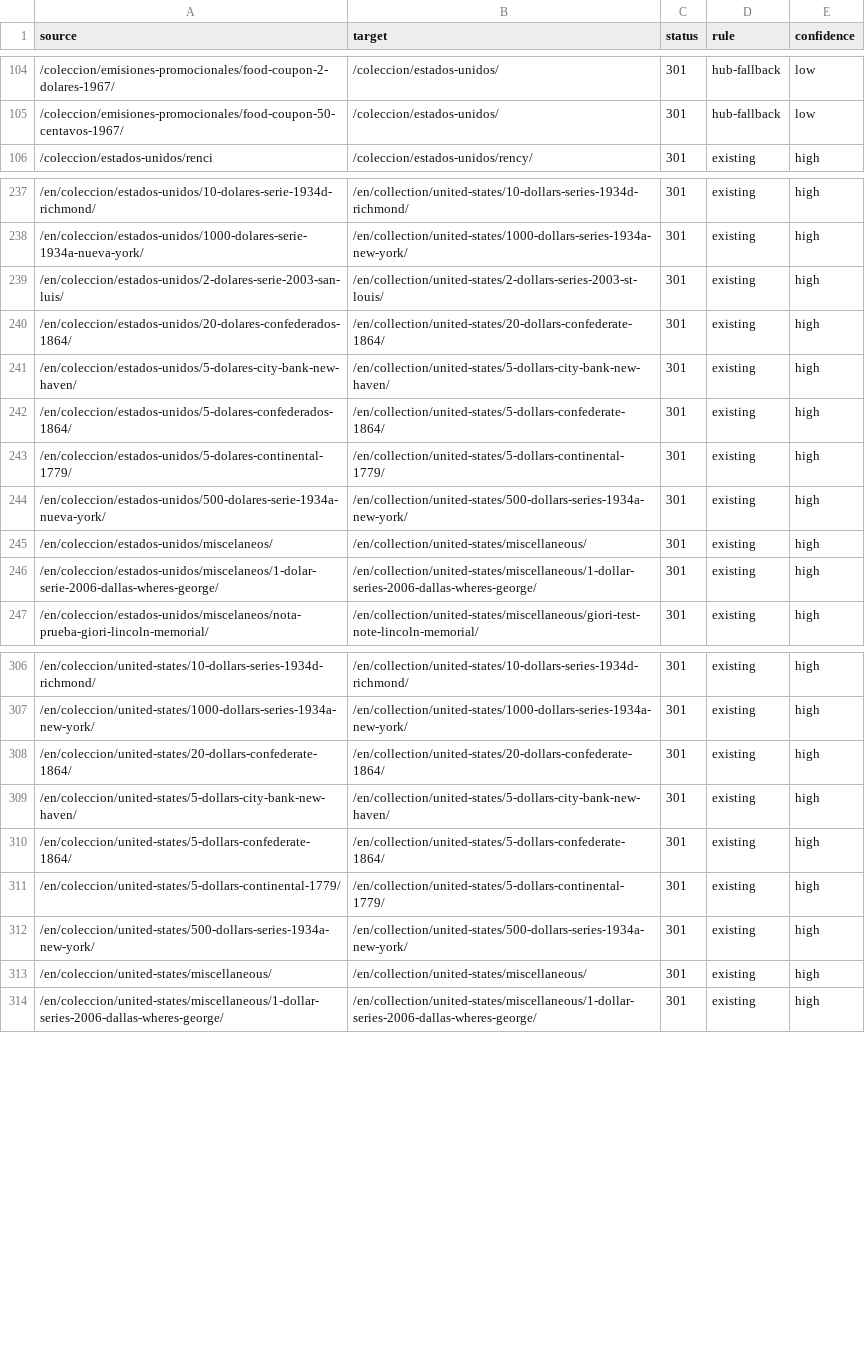
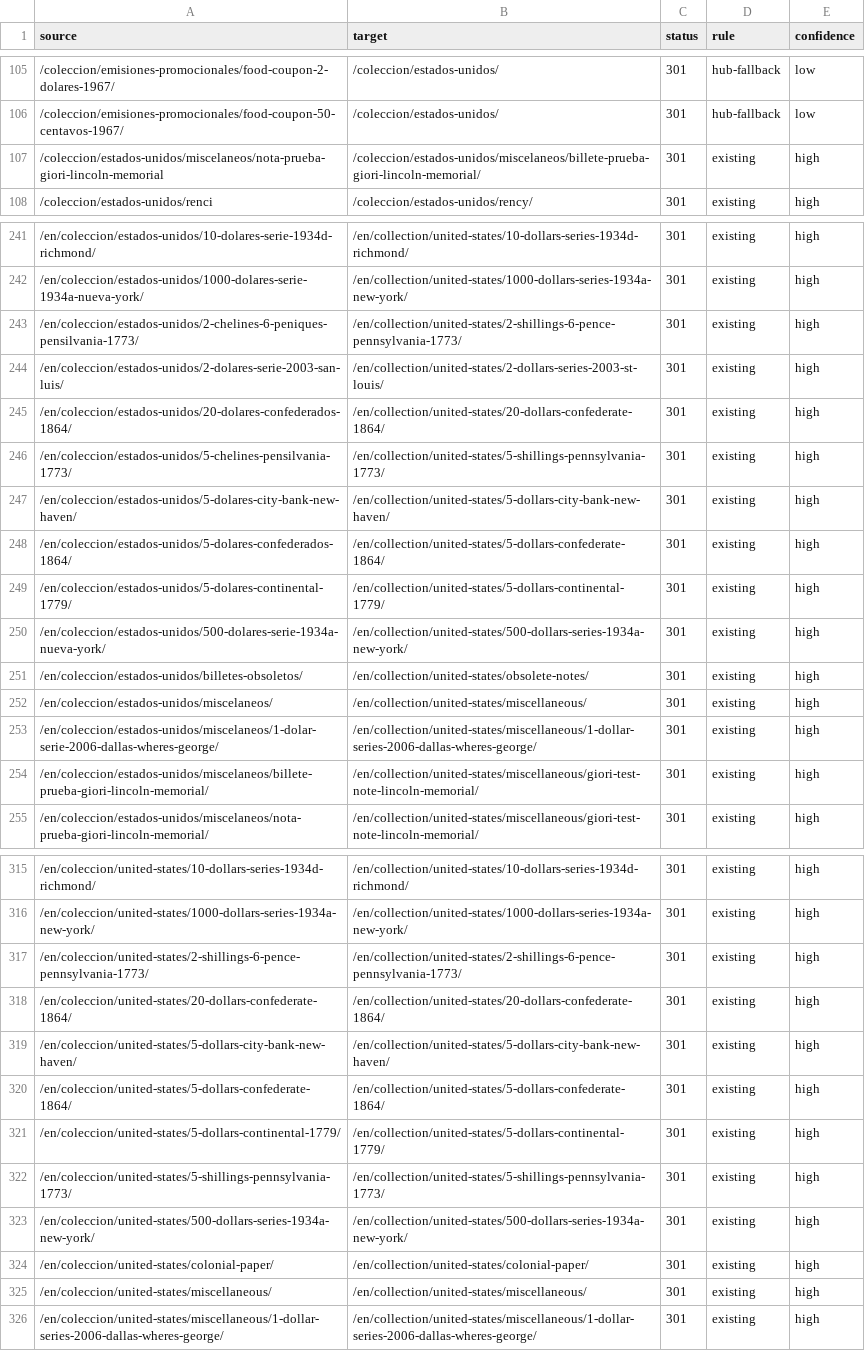
Before and after one commit to yacosta/notofilia_v2, a CSV file: docs/seo/redirect-map.csv, drawn as a sheet; only a part is shown, gaps mark what is left out; the diff covers the shown part only.

```diff
--- a/docs/seo/redirect-map.csv
+++ b/docs/seo/redirect-map.csv
@@ -105,2 +106,3 @@ source,target,status,rule,confidence
 /coleccion/emisiones-promocionales/food-coupon-50-centavos-1967/,/coleccion/estados-unidos/,301,hub-fallback,low
+/coleccion/estados-unidos/miscelaneos/nota-prueba-giori-lincoln-memorial,/coleccion/estados-unidos/miscelaneos/billete-prueba-giori-lincoln-memorial/,301,existing,high
 /coleccion/estados-unidos/renci,/coleccion/estados-unidos/rency/,301,existing,high
@@ -238,4 +242,6 @@ source,target,status,rule,confidence
 /en/coleccion/estados-unidos/1000-dolares-serie-1934a-nueva-york/,/en/collection/united-states/1000-dollars-series-1934a-new-york/,301,existing,high
+/en/coleccion/estados-unidos/2-chelines-6-peniques-pensilvania-1773/,/en/collection/united-states/2-shillings-6-pence-pennsylvania-1773/,301,existing,high
 /en/coleccion/estados-unidos/2-dolares-serie-2003-san-luis/,/en/collection/united-states/2-dollars-series-2003-st-louis/,301,existing,high
 /en/coleccion/estados-unidos/20-dolares-confederados-1864/,/en/collection/united-states/20-dollars-confederate-1864/,301,existing,high
+/en/coleccion/estados-unidos/5-chelines-pensilvania-1773/,/en/collection/united-states/5-shillings-pennsylvania-1773/,301,existing,high
 /en/coleccion/estados-unidos/5-dolares-city-bank-new-haven/,/en/collection/united-states/5-dollars-city-bank-new-haven/,301,existing,high
@@ -244,4 +250,6 @@ source,target,status,rule,confidence
 /en/coleccion/estados-unidos/500-dolares-serie-1934a-nueva-york/,/en/collection/united-states/500-dollars-series-1934a-new-york/,301,existing,high
+/en/coleccion/estados-unidos/billetes-obsoletos/,/en/collection/united-states/obsolete-notes/,301,existing,high
 /en/coleccion/estados-unidos/miscelaneos/,/en/collection/united-states/miscellaneous/,301,existing,high
 /en/coleccion/estados-unidos/miscelaneos/1-dolar-serie-2006-dallas-wheres-george/,/en/collection/united-states/miscellaneous/1-dollar-series-2006-dallas-wheres-george/,301,existing,high
+/en/coleccion/estados-unidos/miscelaneos/billete-prueba-giori-lincoln-memorial/,/en/collection/united-states/miscellaneous/giori-test-note-lincoln-memorial/,301,existing,high
 /en/coleccion/estados-unidos/miscelaneos/nota-prueba-giori-lincoln-memorial/,/en/collection/united-states/miscellaneous/giori-test-note-lincoln-memorial/,301,existing,high
@@ -307,2 +316,3 @@ source,target,status,rule,confidence
 /en/coleccion/united-states/1000-dollars-series-1934a-new-york/,/en/collection/united-states/1000-dollars-series-1934a-new-york/,301,existing,high
+/en/coleccion/united-states/2-shillings-6-pence-pennsylvania-1773/,/en/collection/united-states/2-shillings-6-pence-pennsylvania-1773/,301,existing,high
 /en/coleccion/united-states/20-dollars-confederate-1864/,/en/collection/united-states/20-dollars-confederate-1864/,301,existing,high
@@ -311,3 +321,5 @@ source,target,status,rule,confidence
 /en/coleccion/united-states/5-dollars-continental-1779/,/en/collection/united-states/5-dollars-continental-1779/,301,existing,high
+/en/coleccion/united-states/5-shillings-pennsylvania-1773/,/en/collection/united-states/5-shillings-pennsylvania-1773/,301,existing,high
 /en/coleccion/united-states/500-dollars-series-1934a-new-york/,/en/collection/united-states/500-dollars-series-1934a-new-york/,301,existing,high
+/en/coleccion/united-states/colonial-paper/,/en/collection/united-states/colonial-paper/,301,existing,high
 /en/coleccion/united-states/miscellaneous/,/en/collection/united-states/miscellaneous/,301,existing,high
```
Also changed, not shown: 10 added rows, 4 moved rows and 3 edited cells elsewhere in this file, 16 other files.
